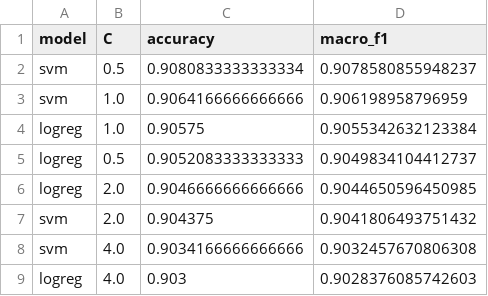
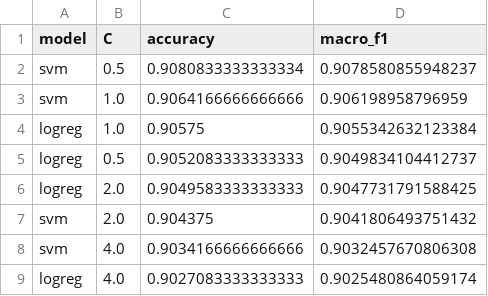
Before and after one commit to Krushal16/Intelligent-News-Classifier, a CSV file: reports/metrics/week4_val_tuning_results.csv, drawn as a sheet.

```diff
--- a/reports/metrics/week4_val_tuning_results.csv
+++ b/reports/metrics/week4_val_tuning_results.csv
@@ -5,5 +5,5 @@ logreg,1.0,0.90575,0.9055342632123384
 logreg,0.5,0.9052083333333333,0.9049834104412737
-logreg,2.0,0.9046666666666666,0.9044650596450985
+logreg,2.0,0.9049583333333333,0.9047731791588425
 svm,2.0,0.904375,0.9041806493751432
 svm,4.0,0.9034166666666666,0.9032457670806308
-logreg,4.0,0.903,0.9028376085742603
+logreg,4.0,0.9027083333333333,0.9025480864059174
```
Also changed, not shown: reports/metrics/week5_misclassified_samples.csv, 2 other files.
